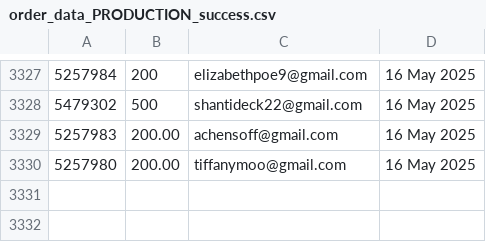
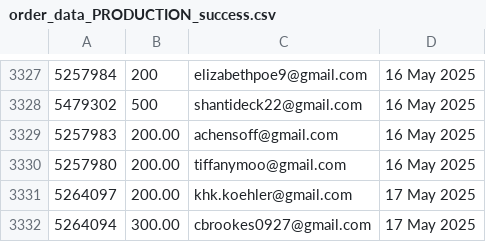
Before and after one commit to jdeck88/ffcsa_scripts, a CSV file: localline/data/order_data_PRODUCTION_success.csv, drawn as a sheet; only a part is shown, gaps mark what is left out.

Commit message:
Update data files

```diff
--- a/localline/data/order_data_PRODUCTION_success.csv
+++ b/localline/data/order_data_PRODUCTION_success.csv
@@ -3330 +3330,3 @@
 5257980,200.00,tiffanymoo@gmail.com,16 May 2025
+5264097,200.00,khk.koehler@gmail.com,17 May 2025
+5264094,300.00,cbrookes0927@gmail.com,17 May 2025
```
